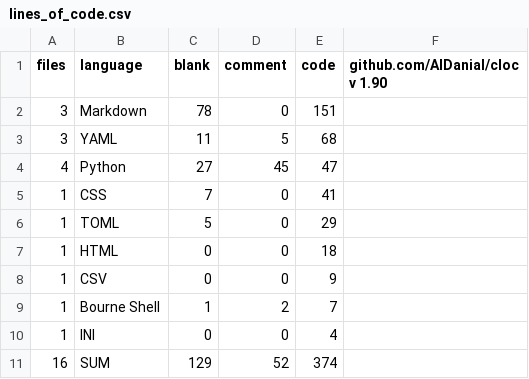
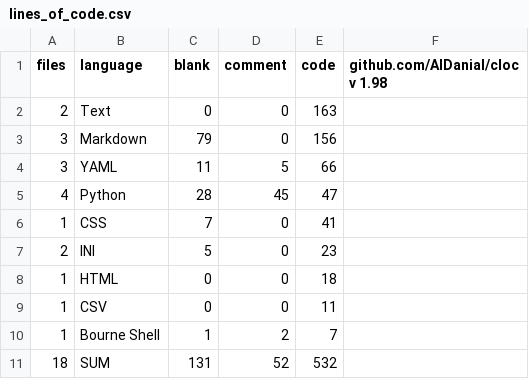
Before and after one commit to iacopy/cleanpython, a CSV file: lines_of_code.csv, drawn as a sheet.

```diff
--- a/lines_of_code.csv
+++ b/lines_of_code.csv
@@ -1,11 +1,11 @@
-files,language,blank,comment,code,"github.com/AlDanial/cloc v 1.90"
-3,Markdown,78,0,151
-3,YAML,11,5,68
-4,Python,27,45,47
+files,language,blank,comment,code,"github.com/AlDanial/cloc v 1.98"
+2,Text,0,0,163
+3,Markdown,79,0,156
+3,YAML,11,5,66
+4,Python,28,45,47
 1,CSS,7,0,41
-1,TOML,5,0,29
+2,INI,5,0,23
 1,HTML,0,0,18
-1,CSV,0,0,9
+1,CSV,0,0,11
 1,Bourne Shell,1,2,7
-1,INI,0,0,4
-16,SUM,129,52,374
+18,SUM,131,52,532
```
Also changed, not shown: 1 other file.
